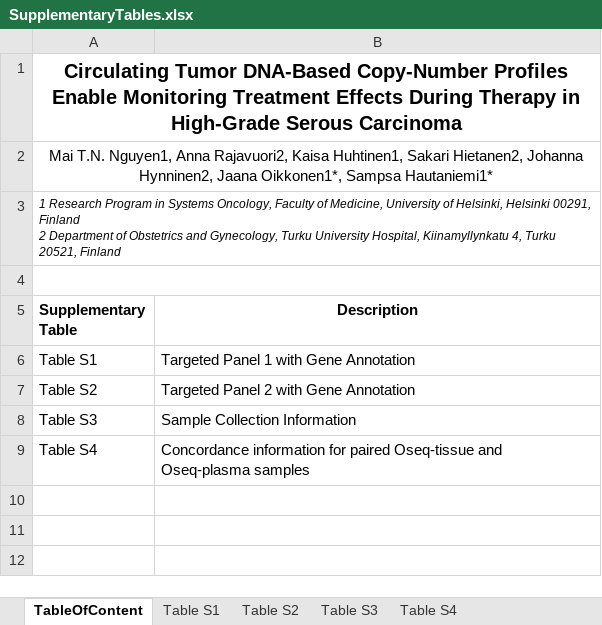
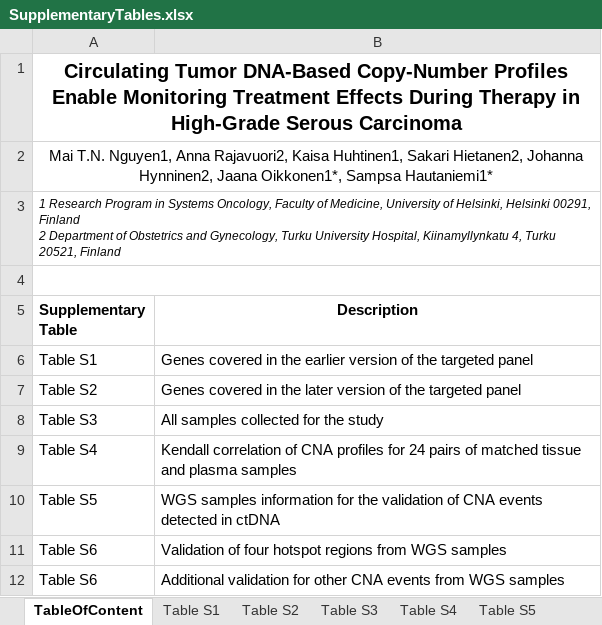
Before and after one commit to maitnnguyen/Oseq_CNV_Paper, an Excel workbook: data/SupplementaryTables.xlsx, sheet TableOfContent, drawn as a sheet; values as stored, in another font and other column widths than the file's, no borders; the diff names each change by its address in the sheet, - before the commit and + after, or states it on an @@ line.

Commit message:
Add files via upload
Update supplementary table

```diff
--- a/data/SupplementaryTables.xlsx (sheet TableOfContent)
+++ b/data/SupplementaryTables.xlsx (sheet TableOfContent)
+sheet tab: Table S5
-B6 (Description): Targeted Panel 1 with Gene Annotation
+B6 (Description): Genes covered in the earlier version of the targeted panel
-B7 (Description): Targeted Panel 2 with Gene Annotation
+B7 (Description): Genes covered in the later version of the targeted panel
-B8 (Description): Sample Collection Information
+B8 (Description): All samples collected for the study
-B9 (Description): Concordance information for paired Oseq-tissue and Oseq-plasma samples
+B9 (Description): Kendall correlation of CNA profiles for 24 pairs of matched tissue and plasma samples
+row 10: Table S5 | WGS samples information for the validation of CNA events detected in ctDNA
+row 11: Table S6 | Validation of four hotspot regions from WGS samples
+row 12: Table S6 | Additional validation for other CNA events from WGS samples
```
Also changed, not shown: sheet Table S3, sheet Table S4, other sheet tabs.
